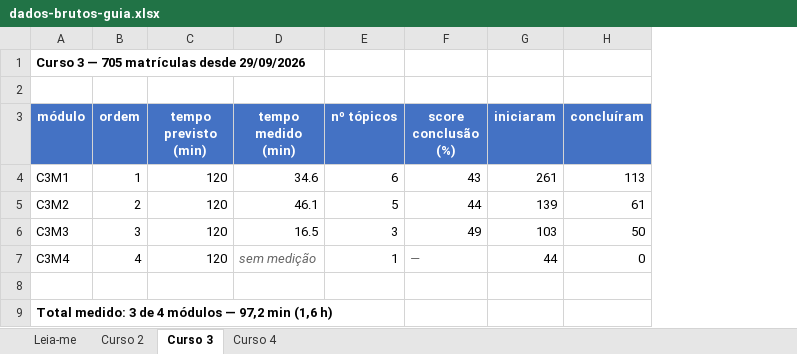
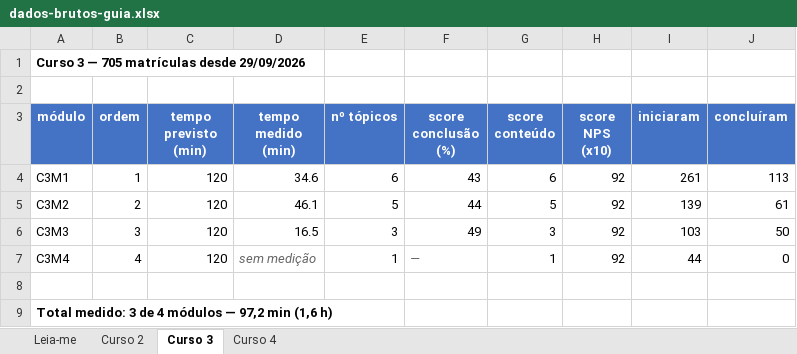
Before and after one commit to laliahaidara/Learning-Path-Optimization-, an Excel workbook: report/dados-brutos-guia.xlsx, sheet Curso 3, drawn as a sheet; values as stored, in another font and other column widths than the file's, no borders; the diff names each change by its address in the sheet, - before the commit and + after, or states it on an @@ line.

```diff
--- a/report/dados-brutos-guia.xlsx (sheet Curso 3)
+++ b/report/dados-brutos-guia.xlsx (sheet Curso 3)
+column G (score conteúdo), rows 4-7: 6 | 5 | 3 | 1
+column H (score NPS (x10)), rows 4-7: all 92
```
Also changed, not shown: sheet Leia-me, sheet Curso 4, sheet Curso 2, 1 other file.
